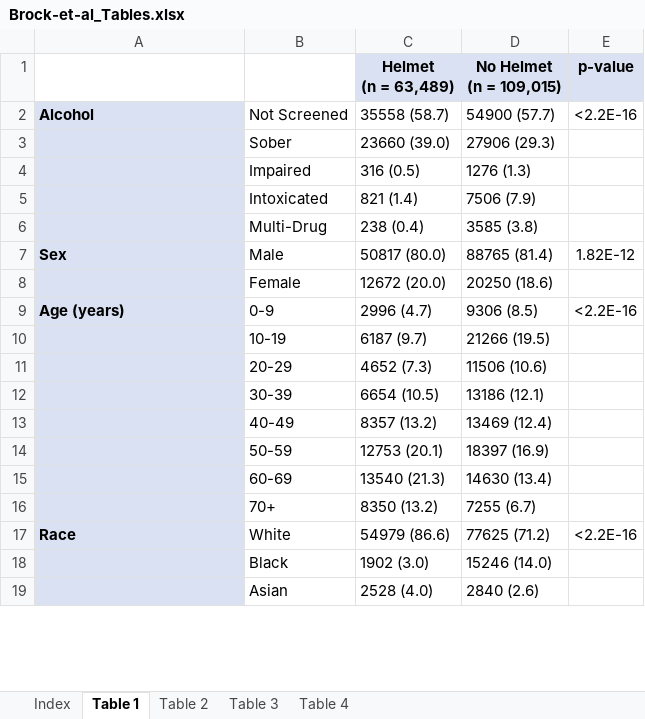
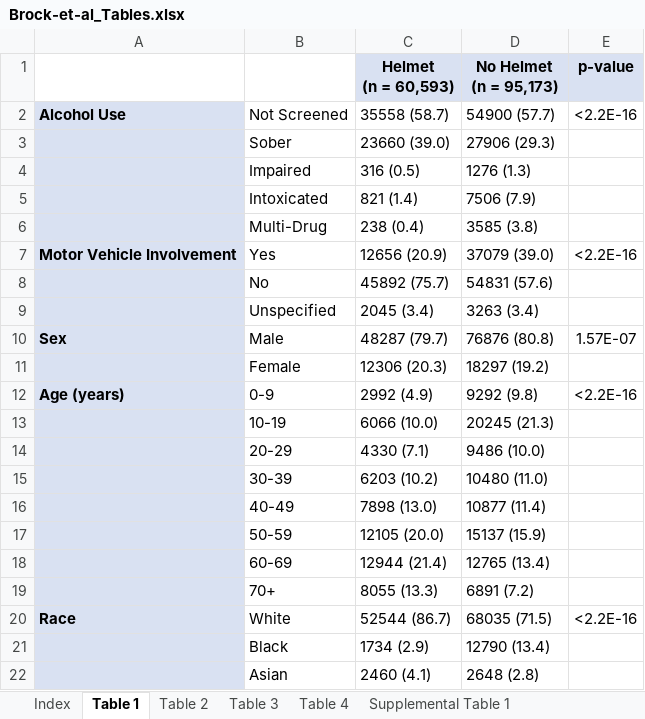
Before and after one commit to toofastdan117/TQP_bike_alcohol_helmets, an Excel workbook: Brock-et-al_Tables.xlsx, sheet Table 1, drawn as a sheet; only a part is shown; values as stored, in another font and other column widths than the file's, no borders; addresses are those after the commit; ↵ is a line break in a cell; the diff covers the shown part only; the diff names each change by its address in the sheet, - before the commit and + after, or states it on an @@ line.

```diff
--- a/Brock-et-al_Tables.xlsx (sheet Table 1)
+++ b/Brock-et-al_Tables.xlsx (sheet Table 1)
+sheet tab: Supplemental Table 1
-C1: Helmet ↵ (n = 63,489)
+C1: Helmet ↵ (n = 60,593)
-D1: No Helmet ↵ (n = 109,015)
+D1: No Helmet ↵ (n = 95,173)
-A2: Alcohol
+A2: Alcohol Use
+row 7: Motor Vehicle Involvement | Yes | 12656 (20.9) | 37079 (39.0) | <2.2E-16
+row 8:  | No | 45892 (75.7) | 54831 (57.6)
+row 9:  | Unspecified | 2045 (3.4) | 3263 (3.4)
-C10 (Helmet (n = 60,593)): 50817 (80.0)
+C10 (Helmet (n = 60,593)): 48287 (79.7)
-D10 (No Helmet (n = 95,173)): 88765 (81.4)
+D10 (No Helmet (n = 95,173)): 76876 (80.8)
-E10 (p-value): 1.82E-12
+E10 (p-value): 1.57E-07
-C11 (Helmet (n = 60,593)): 12672 (20.0)
+C11 (Helmet (n = 60,593)): 12306 (20.3)
-D11 (No Helmet (n = 95,173)): 20250 (18.6)
+D11 (No Helmet (n = 95,173)): 18297 (19.2)
-C12 (Helmet (n = 60,593)): 2996 (4.7)
+C12 (Helmet (n = 60,593)): 2992 (4.9)
-D12 (No Helmet (n = 95,173)): 9306 (8.5)
+D12 (No Helmet (n = 95,173)): 9292 (9.8)
-C13 (Helmet (n = 60,593)): 6187 (9.7)
+C13 (Helmet (n = 60,593)): 6066 (10.0)
-D13 (No Helmet (n = 95,173)): 21266 (19.5)
+D13 (No Helmet (n = 95,173)): 20245 (21.3)
-C14 (Helmet (n = 60,593)): 4652 (7.3)
+C14 (Helmet (n = 60,593)): 4330 (7.1)
-D14 (No Helmet (n = 95,173)): 11506 (10.6)
+D14 (No Helmet (n = 95,173)): 9486 (10.0)
-C15 (Helmet (n = 60,593)): 6654 (10.5)
+C15 (Helmet (n = 60,593)): 6203 (10.2)
-D15 (No Helmet (n = 95,173)): 13186 (12.1)
+D15 (No Helmet (n = 95,173)): 10480 (11.0)
-C16 (Helmet (n = 60,593)): 8357 (13.2)
+C16 (Helmet (n = 60,593)): 7898 (13.0)
-D16 (No Helmet (n = 95,173)): 13469 (12.4)
+D16 (No Helmet (n = 95,173)): 10877 (11.4)
-C17 (Helmet (n = 60,593)): 12753 (20.1)
+C17 (Helmet (n = 60,593)): 12105 (20.0)
-D17 (No Helmet (n = 95,173)): 18397 (16.9)
+D17 (No Helmet (n = 95,173)): 15137 (15.9)
-C18 (Helmet (n = 60,593)): 13540 (21.3)
+C18 (Helmet (n = 60,593)): 12944 (21.4)
-D18 (No Helmet (n = 95,173)): 14630 (13.4)
+D18 (No Helmet (n = 95,173)): 12765 (13.4)
-C19 (Helmet (n = 60,593)): 8350 (13.2)
+C19 (Helmet (n = 60,593)): 8055 (13.3)
-D19 (No Helmet (n = 95,173)): 7255 (6.7)
+D19 (No Helmet (n = 95,173)): 6891 (7.2)
-C20 (Helmet (n = 60,593)): 54979 (86.6)
+C20 (Helmet (n = 60,593)): 52544 (86.7)
-D20 (No Helmet (n = 95,173)): 77625 (71.2)
+D20 (No Helmet (n = 95,173)): 68035 (71.5)
-C21 (Helmet (n = 60,593)): 1902 (3.0)
+C21 (Helmet (n = 60,593)): 1734 (2.9)
-D21 (No Helmet (n = 95,173)): 15246 (14.0)
+D21 (No Helmet (n = 95,173)): 12790 (13.4)
-C22 (Helmet (n = 60,593)): 2528 (4.0)
+C22 (Helmet (n = 60,593)): 2460 (4.1)
-D22 (No Helmet (n = 95,173)): 2840 (2.6)
+D22 (No Helmet (n = 95,173)): 2648 (2.8)
```
Also changed, not shown: 10 edited cells elsewhere in this sheet, sheet Table 3, sheet Table 4, sheet Table 2, sheet Index, other sheet tabs, tables/table1_demographics.xlsx, tables/table2_clinical_presentation.xlsx, 24 other files.
